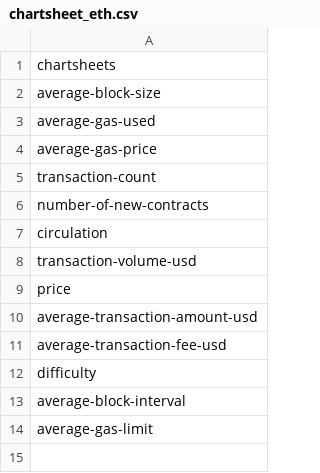
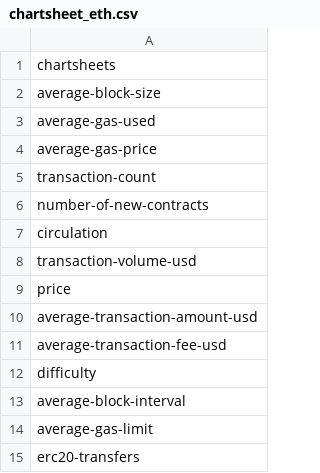
Before and after one commit to xeptagondev/xep-onchain-analytics, a CSV file: Frontend/extract/chartsheet_eth.csv, drawn as a sheet; the diff names each change by its address in the sheet, - before the commit and + after, or states it on an @@ line.

```diff
--- a/Frontend/extract/chartsheet_eth.csv
+++ b/Frontend/extract/chartsheet_eth.csv
+row 15: erc20-transfers
```
Also changed, not shown: Frontend/webapp/assets/metrics_desc_eth.csv, 8 other files.
